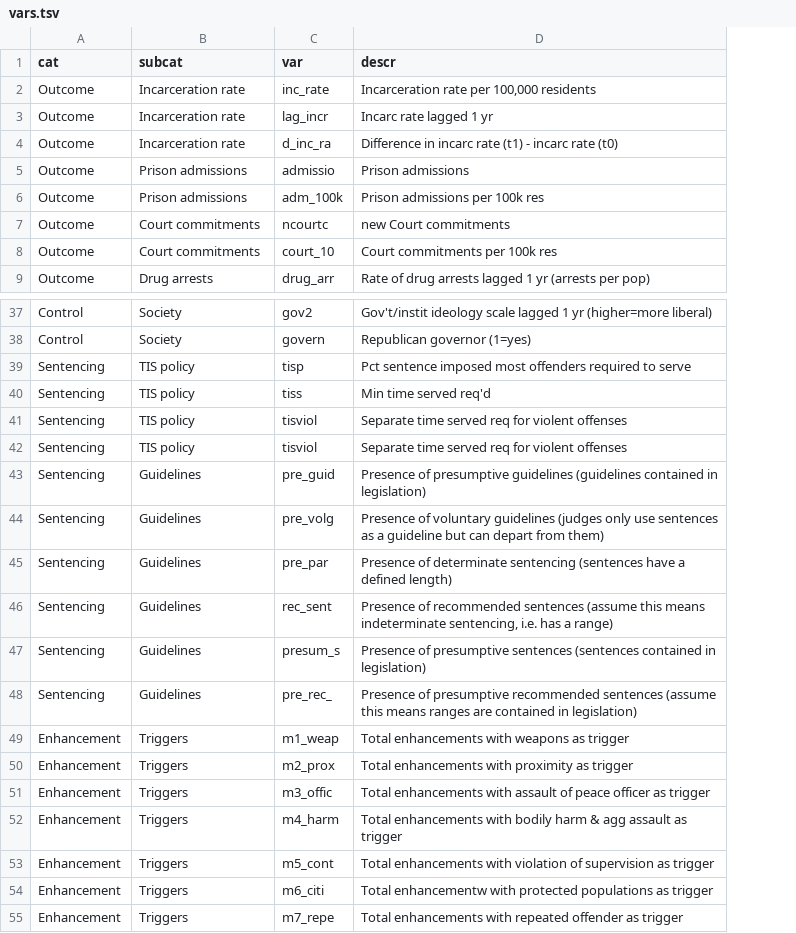
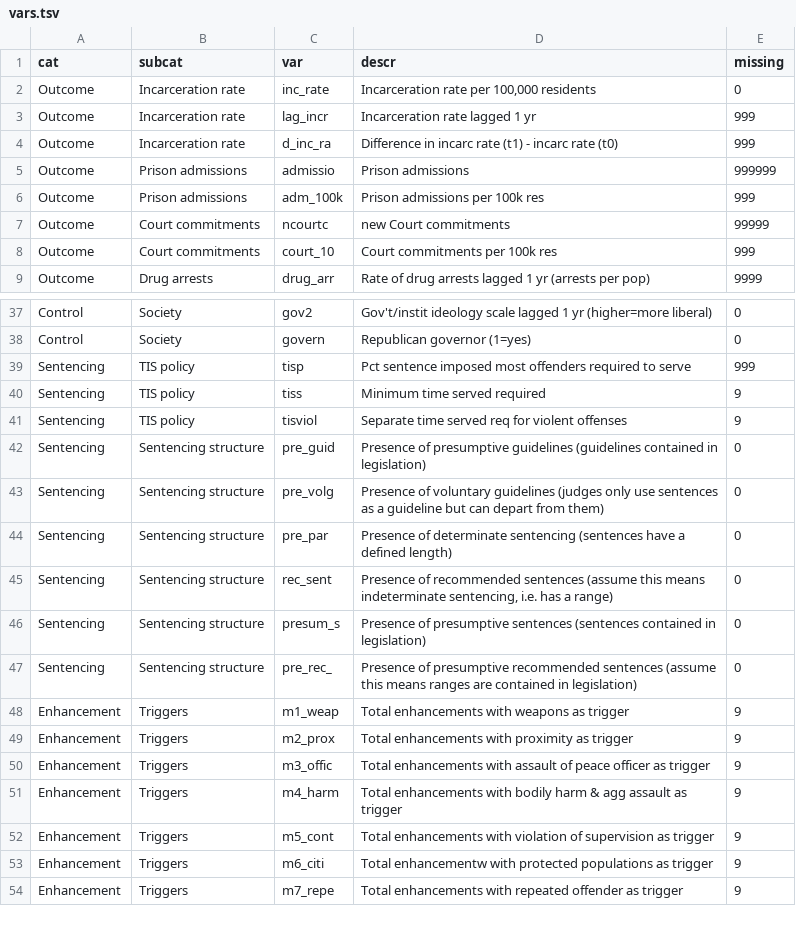
Before and after one commit to mmippolito/cuny_data608_final_project, a TSV file: data/vars.tsv, drawn as a sheet; only a part is shown, gaps mark what is left out; removed rows and columns are numbered as before the commit, all else as after; the diff names each change by its address in the sheet, - before the commit and + after, or states it on an @@ line.

Commit message:
'.'

```diff
--- a/data/vars.tsv
+++ b/data/vars.tsv
+column E (missing), rows 2-9: 0 | 999 | 999 | 999999 | 999 | 99999 | 999 | 9999; rows 37-54: 0 | 0 | 999 | 9 | 9 | 0 | 0 | 0 | 0 | 0 | 0 | 9 | 9 | 9 | 9 | 9 | 9 | 9
-D3 (descr): Incarc rate lagged 1 yr
+D3 (descr): Incarceration rate lagged 1 yr
-D40 (descr): Min time served req'd
+D40 (descr): Minimum time served required
-row 42: Sentencing | TIS policy | tisviol | Separate time served req for violent offenses
-B42:B47 (subcat): Guidelines
+B42:B47 (subcat): Sentencing structure
```
